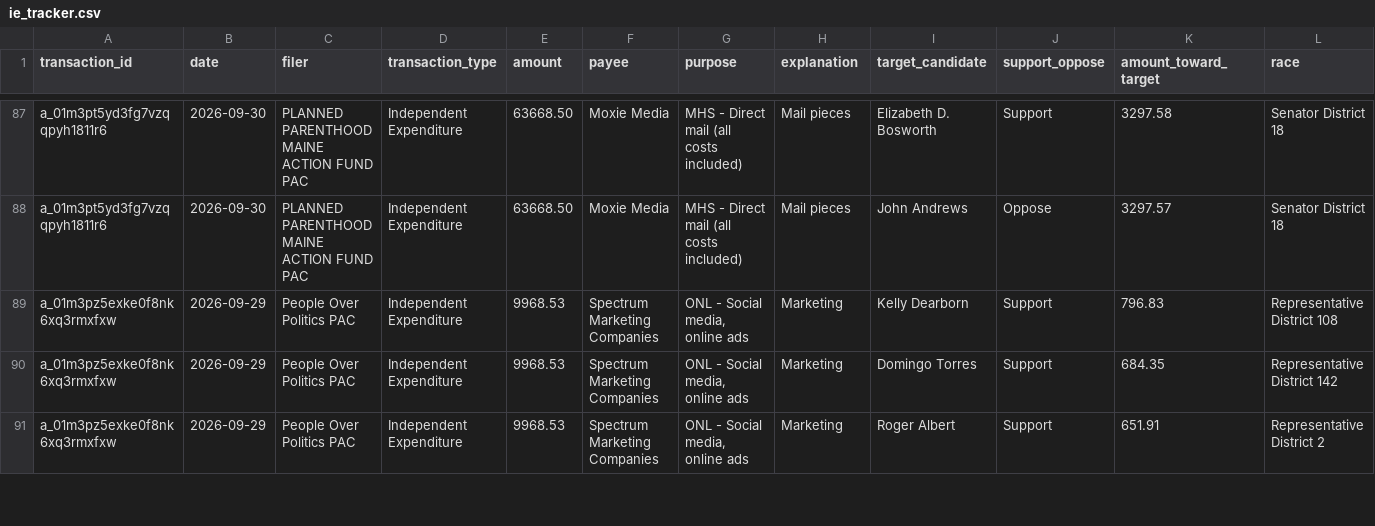
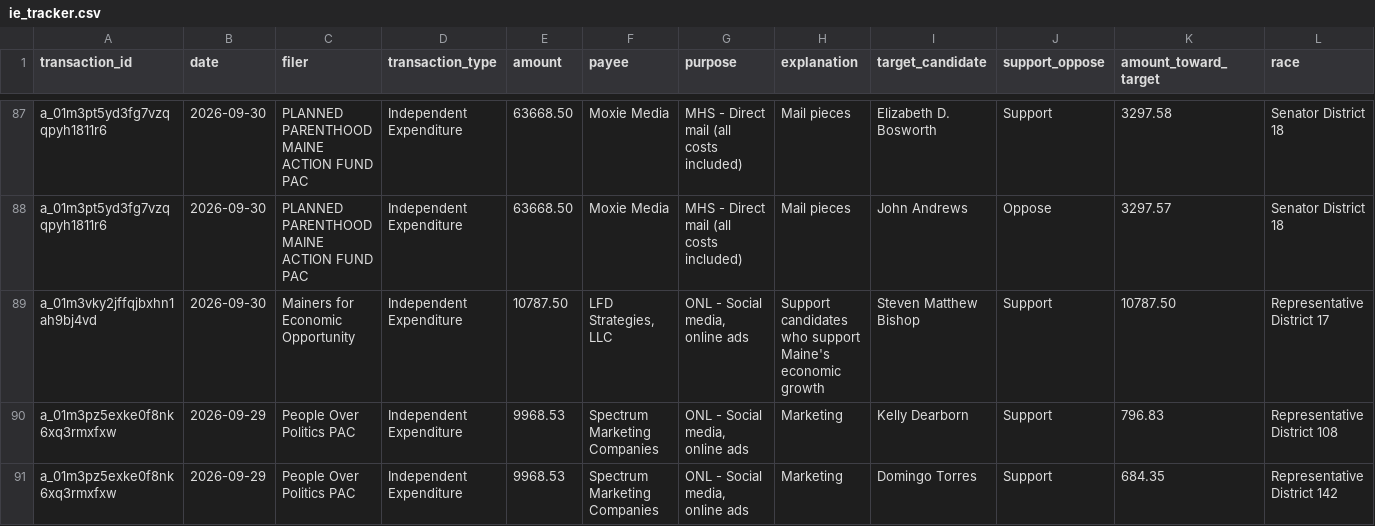
Before and after one commit to wsfp/maine-ie-tracker, a CSV file: ie_tracker.csv, drawn as a sheet; only a part is shown, gaps mark what is left out; the shorter side is filled out with more unchanged rows; rows hold the shown columns only; the diff covers the shown part only; the diff names each change by its address in the sheet, - before the commit and + after, or states it on an @@ line.

```diff
--- a/ie_tracker.csv
+++ b/ie_tracker.csv
+row 89: a_01m3vky2jffqjbxhn1ah9bj4vd | 2026-09-30 | Mainers for Economic Opportunity | Independent Expenditure | 10787.50 | LFD Strategies, LLC | ONL - Social media, online ads | Support candidates who support Maine's economic growth | Steven Matthew Bishop | Support | 10787.50 | Representative District 17
```
Also changed, not shown: 3 added rows elsewhere in this file.
